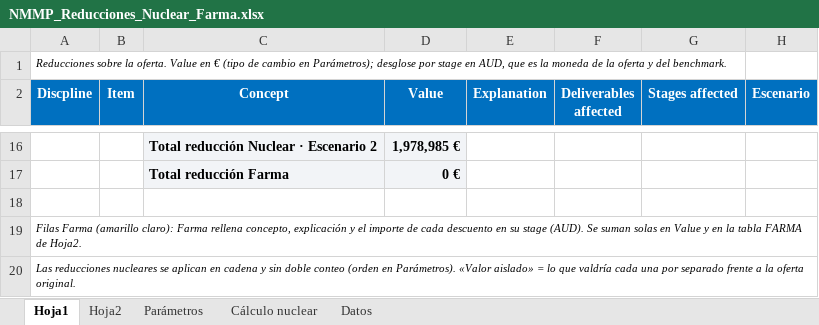
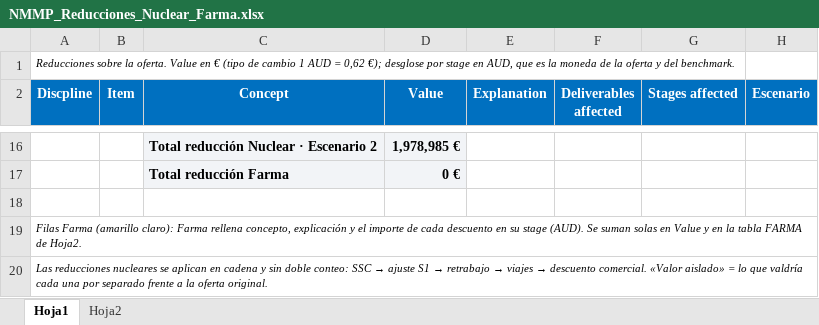
Before and after one commit to jonander007/australia, an Excel workbook: NMMP_Reducciones_Nuclear_Farma.xlsx, sheet Hoja1, drawn as a sheet; only a part is shown, gaps mark what is left out; values as stored, in another font and other column widths than the file's, no borders; the diff names each change by its address in the sheet, - before the commit and + after, or states it on an @@ line.

```diff
--- a/NMMP_Reducciones_Nuclear_Farma.xlsx (sheet Hoja1)
+++ b/NMMP_Reducciones_Nuclear_Farma.xlsx (sheet Hoja1)
-sheet tab: Parámetros
-sheet tab: Cálculo nuclear
-sheet tab: Datos
-A1 (Discpline): …de cambio en Parámetros); desglose por…
+A1 (Discpline): …de cambio 1 AUD = 0,62 €); desglose por…
@@ A20 (Discpline): …sin doble conteo (orden en Parámetros). «Valor aislado»… → …sin doble conteo: SSC → ajuste S1 → retrabajo → viajes → descuento comercial. «Valor aislado»… @@
```
Also changed, not shown: formulas that keep their value.
